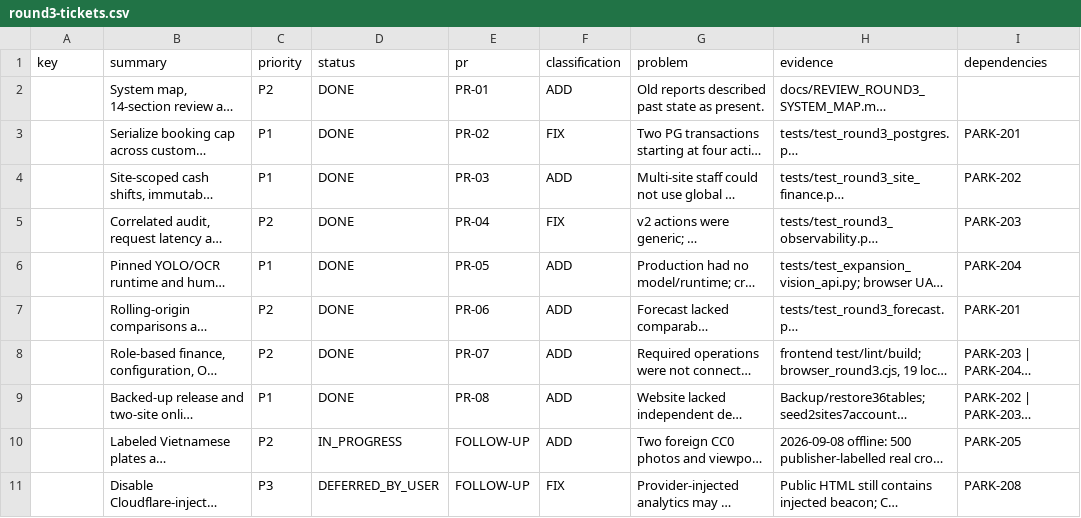
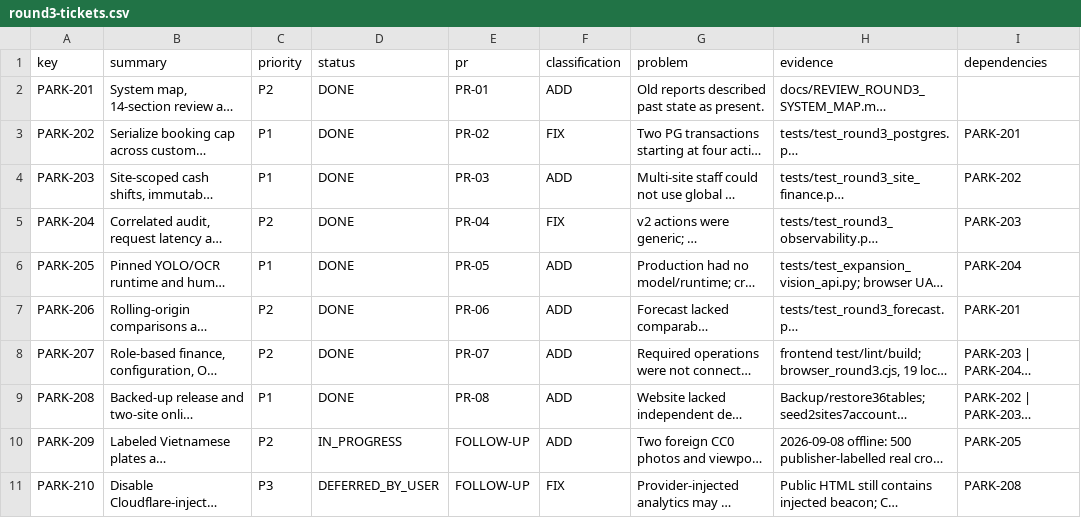
Before and after one commit to lam1826/ParkingAI, a CSV file: docs/tickets/round3-tickets.csv, drawn as a sheet; only a part is shown; long unchanged cells end in …; the diff covers the shown part only; the diff names each change by its address in the sheet, - before the commit and + after, or states it on an @@ line.

```diff
--- a/docs/tickets/round3-tickets.csv
+++ b/docs/tickets/round3-tickets.csv
-A2 (key): (empty)
+A2 (key): PARK-201
-A3 (key): (empty)
+A3 (key): PARK-202
-A4 (key): (empty)
+A4 (key): PARK-203
-A5 (key): (empty)
+A5 (key): PARK-204
-A6 (key): (empty)
+A6 (key): PARK-205
-A7 (key): (empty)
+A7 (key): PARK-206
-A8 (key): (empty)
+A8 (key): PARK-207
-A9 (key): (empty)
+A9 (key): PARK-208
-A10 (key): (empty)
+A10 (key): PARK-209
-A11 (key): (empty)
+A11 (key): PARK-210
```
Also changed, not shown: 14 edited cells elsewhere in this file, 9 other files.
